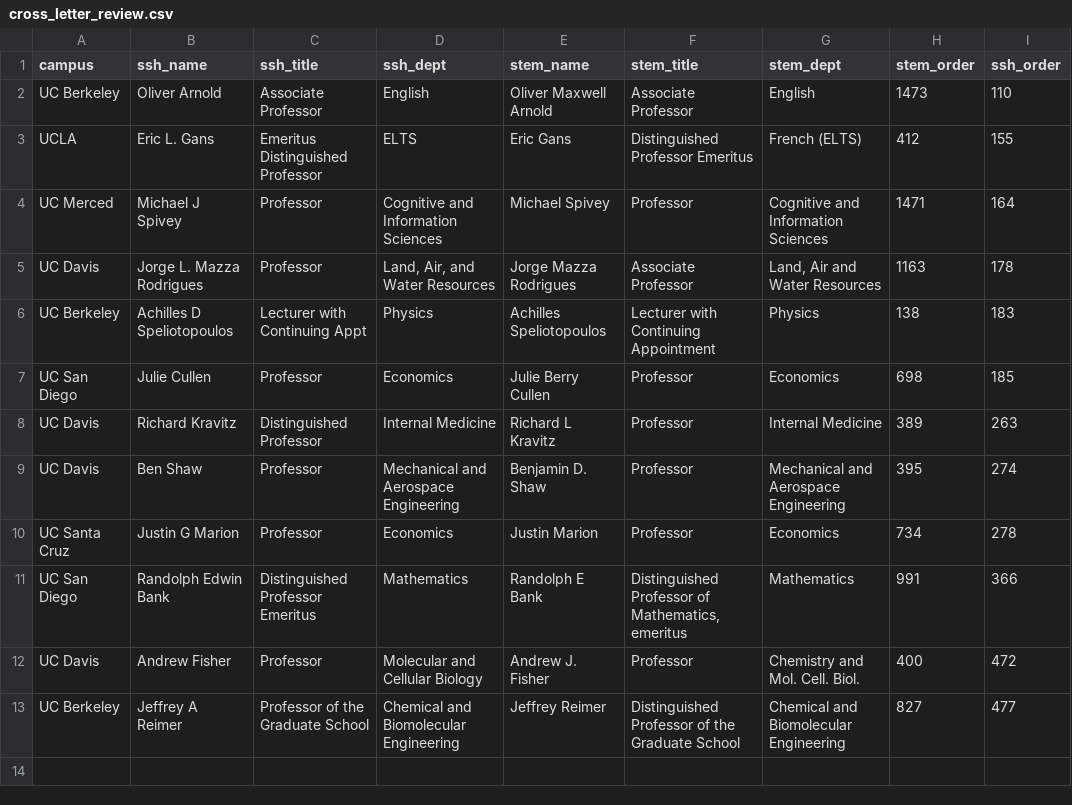
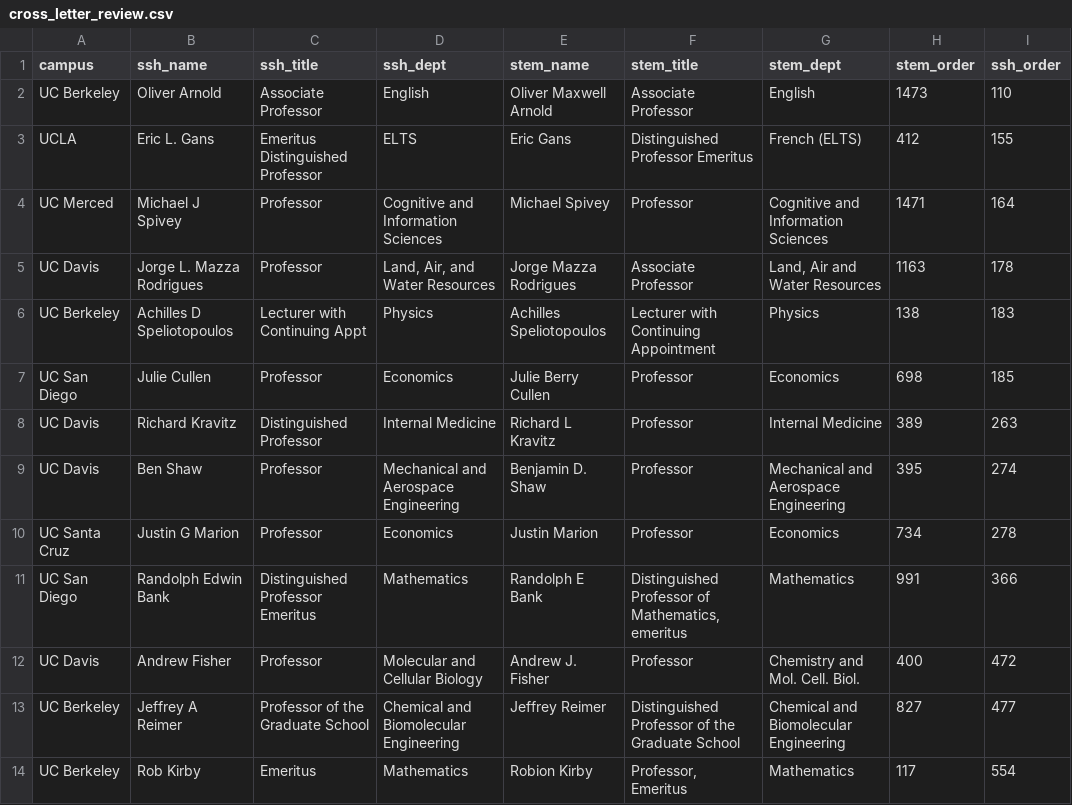
Before and after one commit to Hart-Hornor-Jones/signatory-analyzer, a CSV file: signatures/cross_letter_review.csv, drawn as a sheet.

```diff
--- a/signatures/cross_letter_review.csv
+++ b/signatures/cross_letter_review.csv
@@ -13 +13,2 @@ UC Davis,Andrew Fisher,Professor,Molecular and Cellular Biology,Andrew J. Fisher
 UC Berkeley,Jeffrey A Reimer,Professor of the Graduate School,Chemical and Biomolecular Engineering,Jeffrey Reimer,Distinguished Professor of the Graduate School,Chemical and Biomolecular Engineering,827,477
+UC Berkeley,Rob Kirby,Emeritus,Mathematics,Robion Kirby,"Professor, Emeritus",Mathematics,117,554
```
Also changed, not shown: signatures/socscihum_table.csv, signatures/ucstudentsuccess_table.csv, 6 other files.
